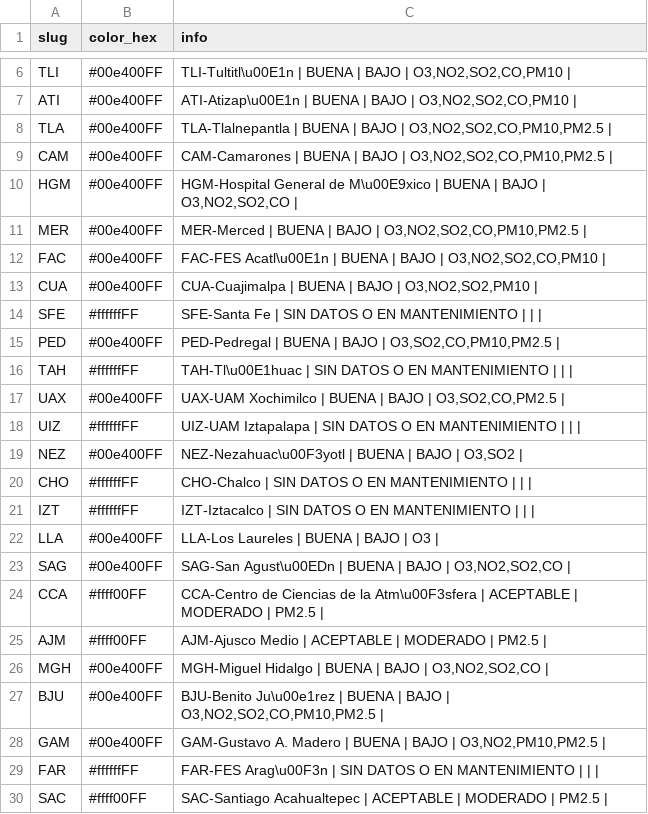
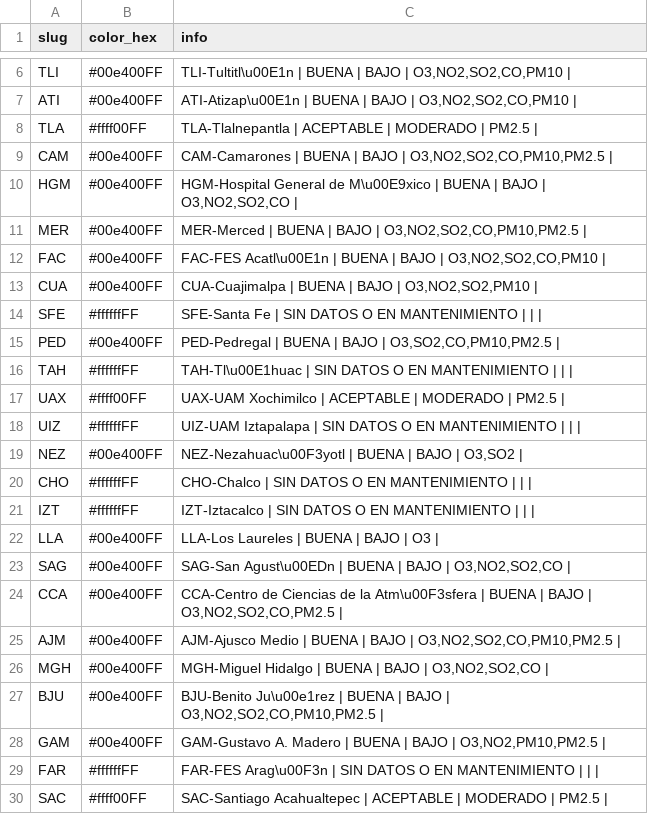
Before and after one commit to josepablo-sur/airecdmx, a CSV file: datos_aire.csv, drawn as a sheet; only a part is shown, gaps mark what is left out.

```diff
--- a/datos_aire.csv
+++ b/datos_aire.csv
@@ -7,3 +7,3 @@ TLI,#00e400FF,"TLI-Tultitl\u00E1n | BUENA  | BAJO  | O3,NO2,SO2,CO,PM10 |"
 ATI,#00e400FF,"ATI-Atizap\u00E1n | BUENA  | BAJO  | O3,NO2,SO2,CO,PM10 |"
-TLA,#00e400FF,"TLA-Tlalnepantla | BUENA  | BAJO  | O3,NO2,SO2,CO,PM10,PM2.5 |"
+TLA,#ffff00FF,TLA-Tlalnepantla | ACEPTABLE  | MODERADO  | PM2.5 |
 CAM,#00e400FF,"CAM-Camarones | BUENA  | BAJO  | O3,NO2,SO2,CO,PM10,PM2.5 |"
@@ -16,3 +16,3 @@ PED,#00e400FF,"PED-Pedregal | BUENA  | BAJO  | O3,SO2,CO,PM10,PM2.5 |"
 TAH,#ffffffFF,TAH-Tl\u00E1huac | SIN DATOS O EN MANTENIMIENTO  |  |  |
-UAX,#00e400FF,"UAX-UAM Xochimilco | BUENA  | BAJO  | O3,SO2,CO,PM2.5 |"
+UAX,#ffff00FF,UAX-UAM Xochimilco | ACEPTABLE  | MODERADO  | PM2.5 |
 UIZ,#ffffffFF,UIZ-UAM Iztapalapa | SIN DATOS O EN MANTENIMIENTO  |  |  |
@@ -23,4 +23,4 @@ LLA,#00e400FF,LLA-Los Laureles | BUENA  | BAJO  | O3 |
 SAG,#00e400FF,"SAG-San Agust\u00EDn | BUENA  | BAJO  | O3,NO2,SO2,CO |"
-CCA,#ffff00FF,CCA-Centro de Ciencias de la Atm\u00F3sfera | ACEPTABLE  | MODERADO  | PM2.5 |
-AJM,#ffff00FF,AJM-Ajusco Medio | ACEPTABLE  | MODERADO  | PM2.5 |
+CCA,#00e400FF,"CCA-Centro de Ciencias de la Atm\u00F3sfera | BUENA  | BAJO  | O3,NO2,SO2,CO,PM2.5 |"
+AJM,#00e400FF,"AJM-Ajusco Medio | BUENA  | BAJO  | O3,NO2,SO2,CO,PM10,PM2.5 |"
 MGH,#00e400FF,"MGH-Miguel Hidalgo | BUENA  | BAJO  | O3,NO2,SO2,CO |"
```
